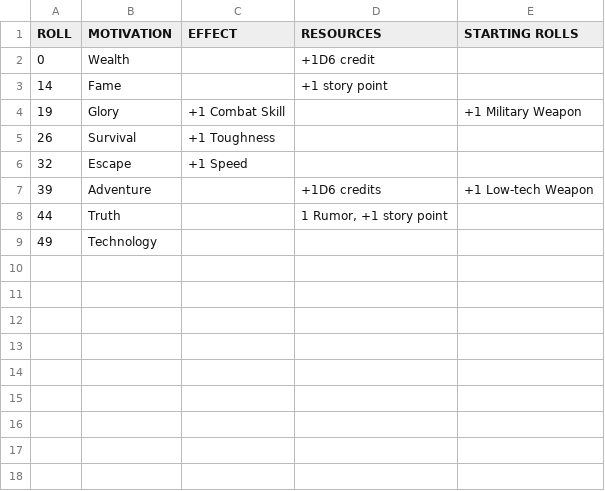
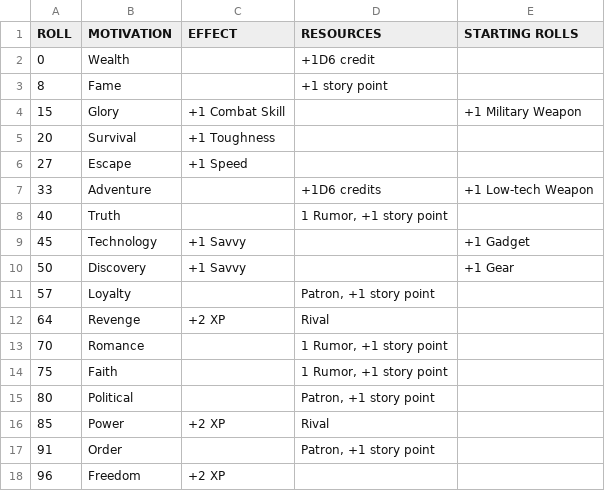
Before and after one commit to kirestus/FiveParsecsFromHomeRandomizer, a CSV file: motivationTable.csv, drawn as a sheet.

Commit message:
added the class table and fixed some bugs

```diff
--- a/motivationTable.csv
+++ b/motivationTable.csv
@@ -2,8 +2,17 @@ ROLL,MOTIVATION,EFFECT,RESOURCES,STARTING ROLLS
 0,Wealth,,+1D6 credit,
-14,Fame,,+1 story point,
-19,Glory,+1 Combat Skill,,+1 Military Weapon
-26,Survival,+1 Toughness,,
-32,Escape,+1 Speed,,
-39,Adventure,,+1D6 credits,+1 Low-tech Weapon
-44,Truth,,"1 Rumor, +1 story point",
-49,Technology,,,
+8,Fame,,+1 story point,
+15,Glory,+1 Combat Skill,,+1 Military Weapon
+20,Survival,+1 Toughness,,
+27,Escape,+1 Speed,,
+33,Adventure,,+1D6 credits,+1 Low-tech Weapon
+40,Truth,,"1 Rumor, +1 story point",
+45,Technology,+1 Savvy,,+1 Gadget
+50,Discovery,+1 Savvy,,+1 Gear
+57,Loyalty,,"Patron, +1 story point",
+64,Revenge,+2 XP,Rival,
+70,Romance,,"1 Rumor, +1 story point",
+75,Faith,,"1 Rumor, +1 story point",
+80,Political,,"Patron, +1 story point",
+85,Power,+2 XP,Rival,
+91,Order,,"Patron, +1 story point",
+96,Freedom,+2 XP,,
```
Also changed, not shown: 5 other files.
